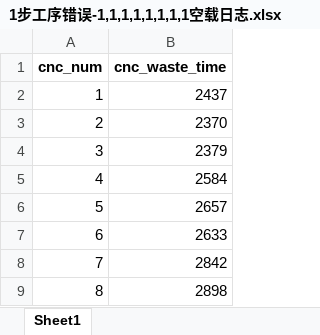
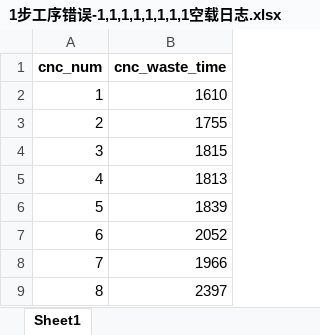
Before and after one commit to hardtosaygoodbye/mm, an Excel workbook: log/1步工序错误-1,1,1,1,1,1,1,1空载日志.xlsx, sheet Sheet1, drawn as a sheet; values as stored, in another font and other column widths than the file's, no borders; the diff names each change by its address in the sheet, - before the commit and + after, or states it on an @@ line.

```diff
--- a/log/1步工序错误-1,1,1,1,1,1,1,1空载日志.xlsx (sheet Sheet1)
+++ b/log/1步工序错误-1,1,1,1,1,1,1,1空载日志.xlsx (sheet Sheet1)
-B2 (cnc_waste_time): 2437
+B2 (cnc_waste_time): 1610
-B3 (cnc_waste_time): 2370
+B3 (cnc_waste_time): 1755
-B4 (cnc_waste_time): 2379
+B4 (cnc_waste_time): 1815
-B5 (cnc_waste_time): 2584
+B5 (cnc_waste_time): 1813
-B6 (cnc_waste_time): 2657
+B6 (cnc_waste_time): 1839
-B7 (cnc_waste_time): 2633
+B7 (cnc_waste_time): 2052
-B8 (cnc_waste_time): 2842
+B8 (cnc_waste_time): 1966
-B9 (cnc_waste_time): 2898
+B9 (cnc_waste_time): 2397
```
Also changed, not shown: log/1步工序无错误-1,1,1,1,1,1,1,1加工日志.xlsx, log/1步工序无错误-1,1,1,1,1,1,1,1空载日志.xlsx, 12 other files.
